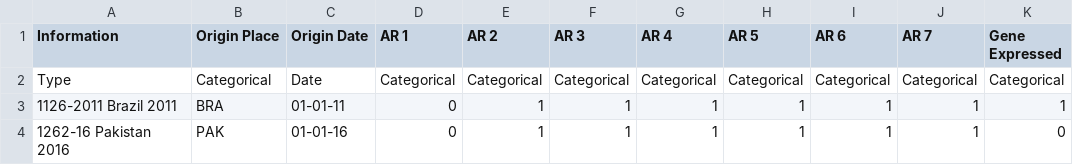
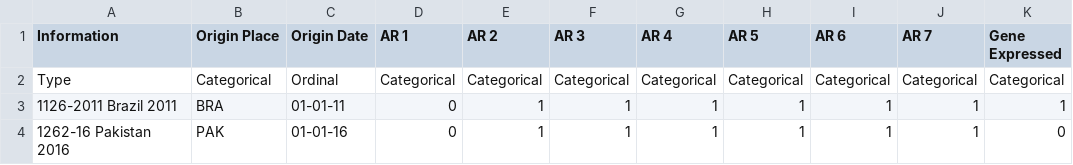
Before and after one commit to Integrative-Transcriptomics/Evidente2.0, a TSV file: server/Leprosy/taxainfo.tsv, drawn as a sheet; only a part is shown; the diff names each change by its address in the sheet, - before the commit and + after, or states it on an @@ line.

```diff
--- a/server/Leprosy/taxainfo.tsv
+++ b/server/Leprosy/taxainfo.tsv
-C2 (Origin Date): Date
+C2 (Origin Date): Ordinal
```
Also changed, not shown: server/Toy Example/nodeinfoIncompleteOrdinal.csv, 13 other files.
